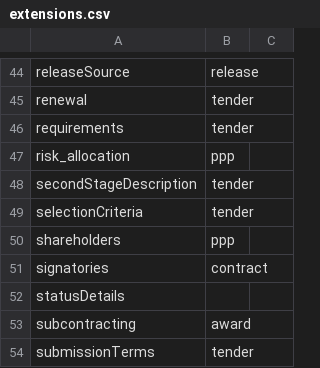
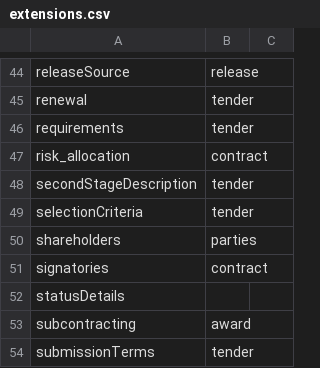
Before and after one commit to open-contracting/extension_registry, a CSV file: extensions.csv, drawn as a sheet; only a part is shown, gaps mark what is left out; the diff covers the shown part only.

```diff
--- a/extensions.csv
+++ b/extensions.csv
@@ -46,6 +46,6 @@ renewal,tender,
 requirements,tender,
-risk_allocation,ppp,
+risk_allocation,contract,
 secondStageDescription,tender,
 selectionCriteria,tender,
-shareholders,ppp,
+shareholders,parties,
 signatories,contract,
```
Also changed, not shown: 9 edited cells elsewhere in this file, 2 other files.
